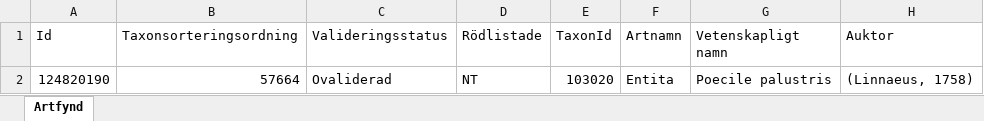
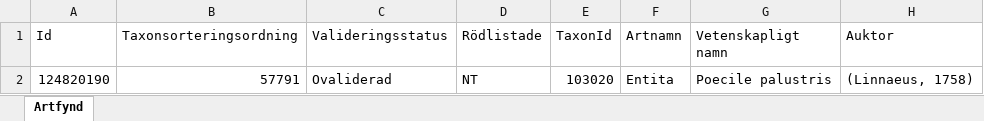
Before and after one commit to klasma/Logging_1257, an Excel workbook: artfynd/A 16422-2025 artfynd.xlsx, sheet Artfynd, drawn as a sheet; only a part is shown; values as stored, in another font and other column widths than the file's, no borders; the diff names each change by its address in the sheet, - before the commit and + after, or states it on an @@ line.

```diff
--- a/artfynd/A 16422-2025 artfynd.xlsx (sheet Artfynd)
+++ b/artfynd/A 16422-2025 artfynd.xlsx (sheet Artfynd)
-B2 (Taxonsorteringsordning): 57664
+B2 (Taxonsorteringsordning): 57791
```
Also changed, not shown: artfynd/A 15068-2023 artfynd.xlsx, artfynd/A 31923-2024 artfynd.xlsx, 40 other files.
